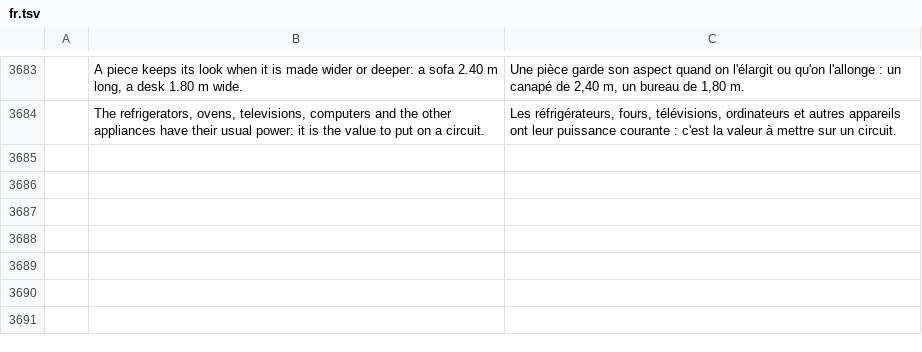
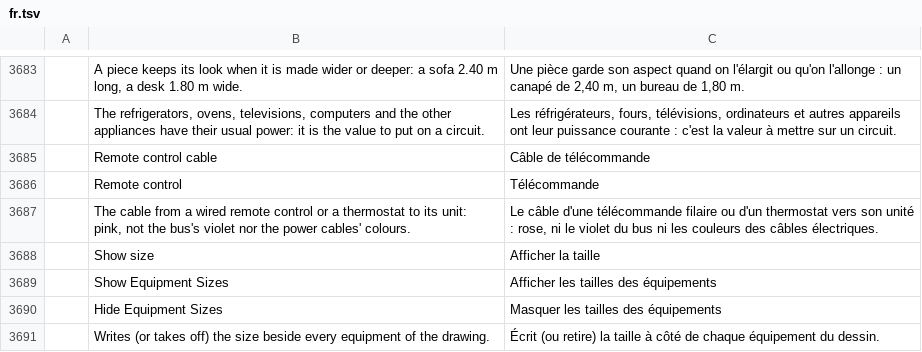
Before and after one commit to Dievartis/cadcraft, a TSV file: crates/ui-egui/src/i18n/fr.tsv, drawn as a sheet; only a part is shown, gaps mark what is left out; the diff names each change by its address in the sheet, - before the commit and + after, or states it on an @@ line.

Commit message:
perso: remote control cable (pink), riser lines on the layer of their circuit's wire, size of an equipment shown or hidden

```diff
--- a/crates/ui-egui/src/i18n/fr.tsv
+++ b/crates/ui-egui/src/i18n/fr.tsv
+row 3685:  | Remote control cable | Câble de télécommande
+row 3686:  | Remote control | Télécommande
+row 3687:  | The cable from a wired remote control or a thermostat to its unit: pink, not the bus's violet nor the power cables' colours. | Le câble d'une télécommande filaire ou d'un thermostat vers son unité : rose, ni le violet du bus ni les couleurs des câbles électriques.
+row 3688:  | Show size | Afficher la taille
+row 3689:  | Show Equipment Sizes | Afficher les tailles des équipements
+row 3690:  | Hide Equipment Sizes | Masquer les tailles des équipements
+row 3691:  | Writes (or takes off) the size beside every equipment of the drawing. | Écrit (ou retire) la taille à côté de chaque équipement du dessin.
```
Also changed, not shown: crates/ui-egui/src/i18n/zh.tsv, 12 other files.
